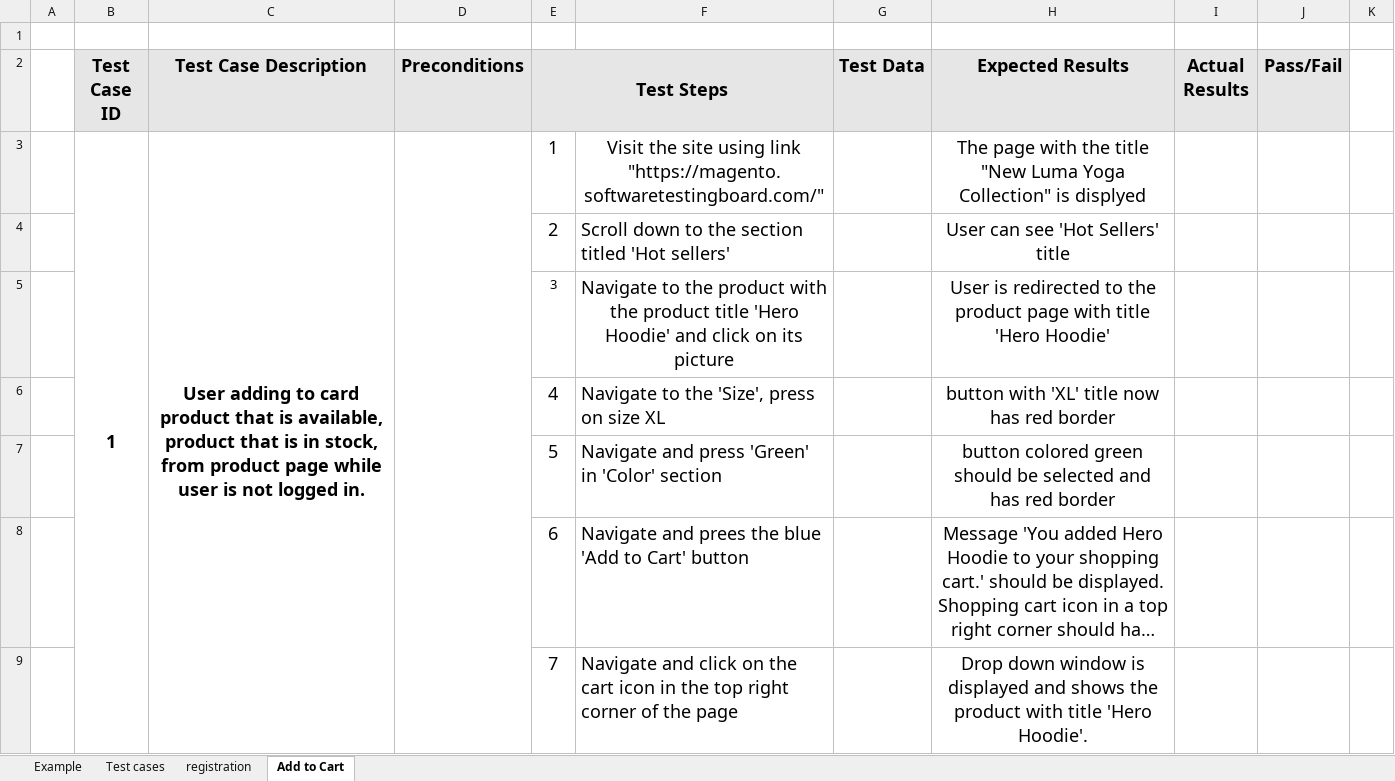
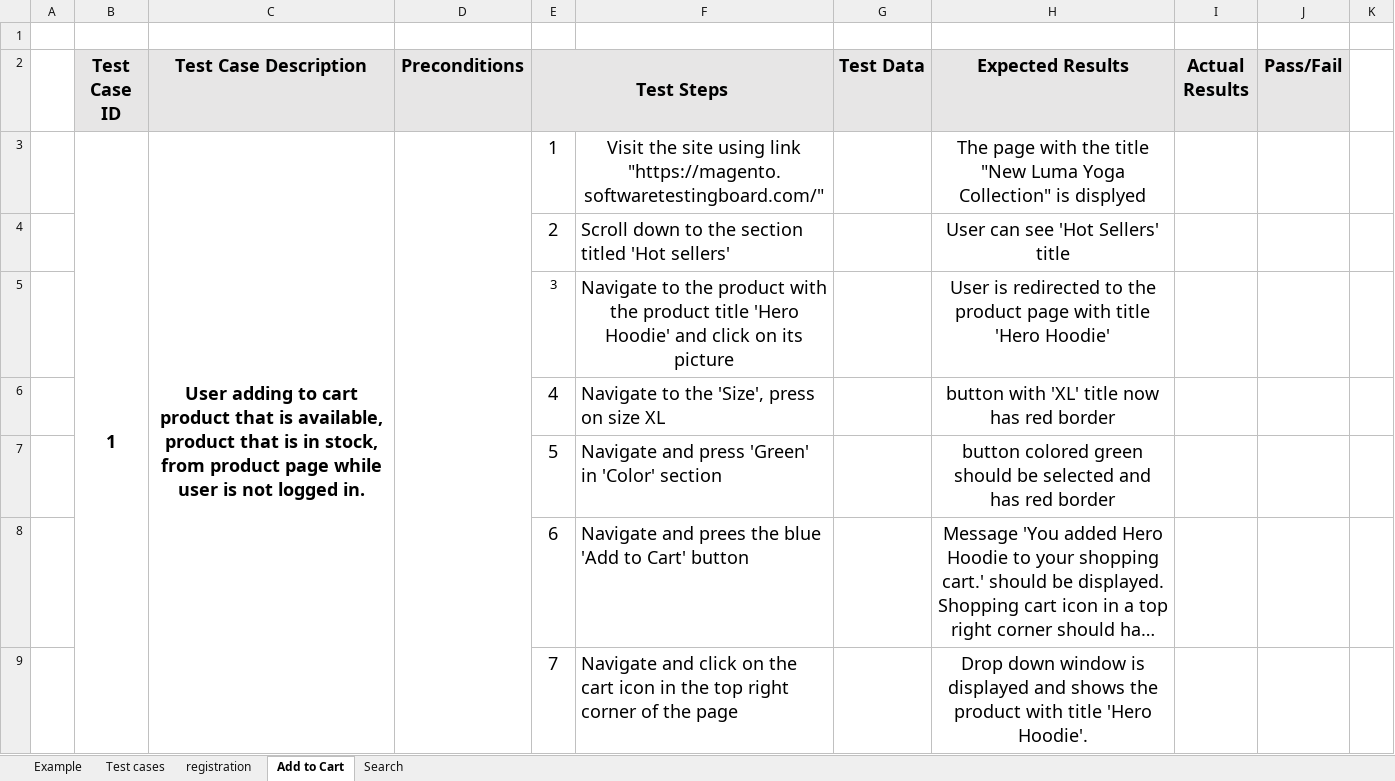
Before and after one commit to borke023/Levi9-Testing-Internship, an Excel workbook: Test Cases/Test cases.xlsx, sheet Add to Cart, drawn as a sheet; only a part is shown; long unchanged cells end in …; values as stored, in another font and other column widths than the file's, no borders; removed rows and columns are numbered as before the commit, all else as after; the diff covers the shown part only; the diff names each change by its address in the sheet, - before the commit and + after, or states it on an @@ line.

Commit message:
zavrsen add to cart

```diff
--- a/Test Cases/Test cases.xlsx (sheet Add to Cart)
+++ b/Test Cases/Test cases.xlsx (sheet Add to Cart)
+sheet tab: Search
-B3:B9 merged
+B3:B10 merged
-C3 (Test Case Description): …adding to card product that…
+C3 (Test Case Description): …adding to cart product that…
-C3:C9 merged
+C3:C10 merged
```
Also changed, not shown: 51 added rows and merged cells elsewhere in this sheet, sheet registration.
